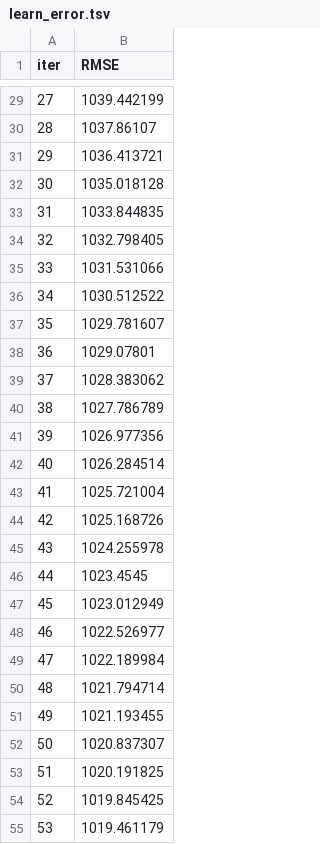
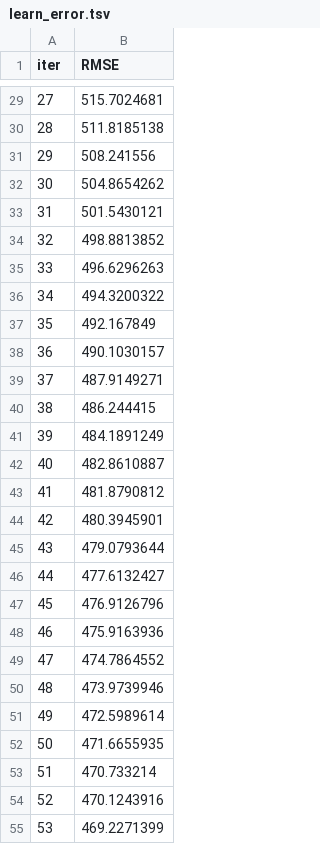
Before and after one commit to rohithobillaneni/Metro-Interstate-Prediction, a TSV file: catboost_info/learn_error.tsv, drawn as a sheet; only a part is shown, gaps mark what is left out; the diff covers the shown part only.

```diff
--- a/catboost_info/learn_error.tsv
+++ b/catboost_info/learn_error.tsv
@@ -29,27 +29,27 @@ iter	RMSE
-27	1039.442199
-28	1037.86107
-29	1036.413721
-30	1035.018128
-31	1033.844835
-32	1032.798405
-33	1031.531066
-34	1030.512522
-35	1029.781607
-36	1029.07801
-37	1028.383062
-38	1027.786789
-39	1026.977356
-40	1026.284514
-41	1025.721004
-42	1025.168726
-43	1024.255978
-44	1023.4545
-45	1023.012949
-46	1022.526977
-47	1022.189984
-48	1021.794714
-49	1021.193455
-50	1020.837307
-51	1020.191825
-52	1019.845425
-53	1019.461179
+27	515.7024681
+28	511.8185138
+29	508.241556
+30	504.8654262
+31	501.5430121
+32	498.8813852
+33	496.6296263
+34	494.3200322
+35	492.167849
+36	490.1030157
+37	487.9149271
+38	486.244415
+39	484.1891249
+40	482.8610887
+41	481.8790812
+42	480.3945901
+43	479.0793644
+44	477.6132427
+45	476.9126796
+46	475.9163936
+47	474.7864552
+48	473.9739946
+49	472.5989614
+50	471.6655935
+51	470.733214
+52	470.1243916
+53	469.2271399
```
Also changed, not shown: 73 edited cells elsewhere in this file, catboost_info/time_left.tsv, data/y_test.csv, 20 other files.
